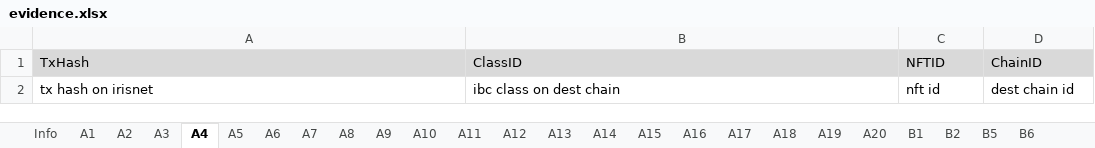
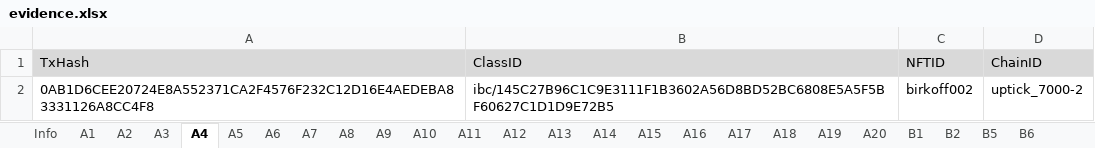
Before and after one commit to game-of-nfts/gon-evidence, an Excel workbook: OlegBirkoff/evidence.xlsx, sheet A4, drawn as a sheet; values as stored, in another font and other column widths than the file's, no borders; removed rows and columns are numbered as before the commit, all else as after; the diff names each change by its address in the sheet, - before the commit and + after, or states it on an @@ line.

```diff
--- a/OlegBirkoff/evidence.xlsx (sheet A4)
+++ b/OlegBirkoff/evidence.xlsx (sheet A4)
-row 2: tx hash on irisnet | ibc class on dest chain | nft id | dest chain id
+row 2: 0AB1D6CEE20724E8A552371CA2F4576F232C12D16E4AEDEBA83331126A8CC4F8 | ibc/145C27B96C1C9E3111F1B3602A56D8BD52BC6808E5A5F5BF60627C1D1D9E72B5 | birkoff002 | uptick_7000-2
```
Also changed, not shown: sheet A2, sheet A5, sheet A3, sheet A6, sheet A1.
